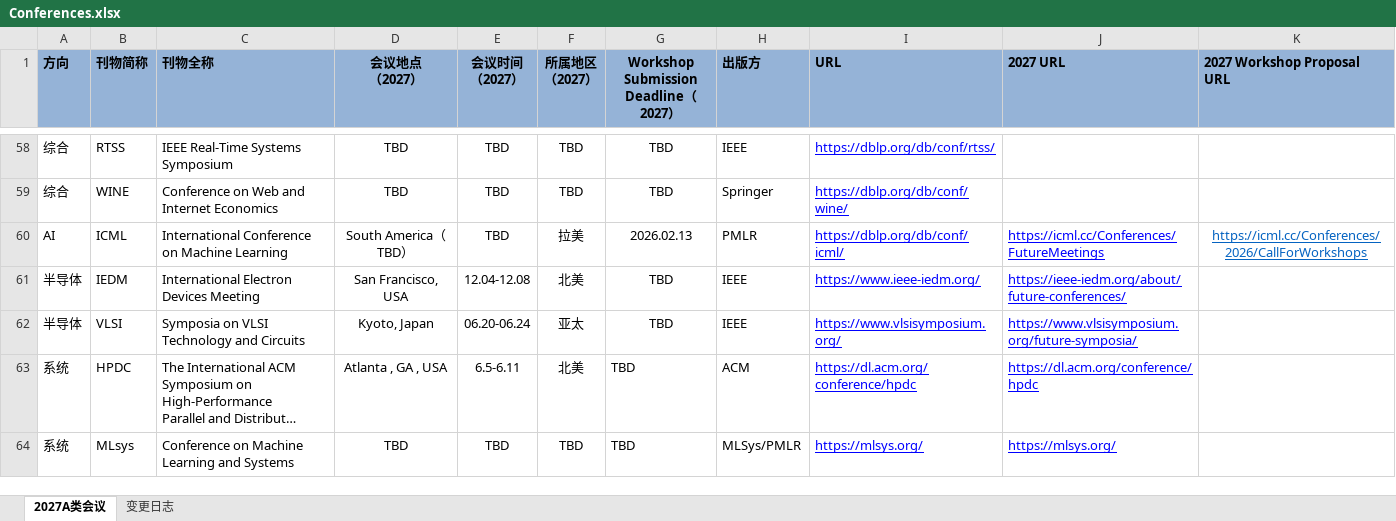
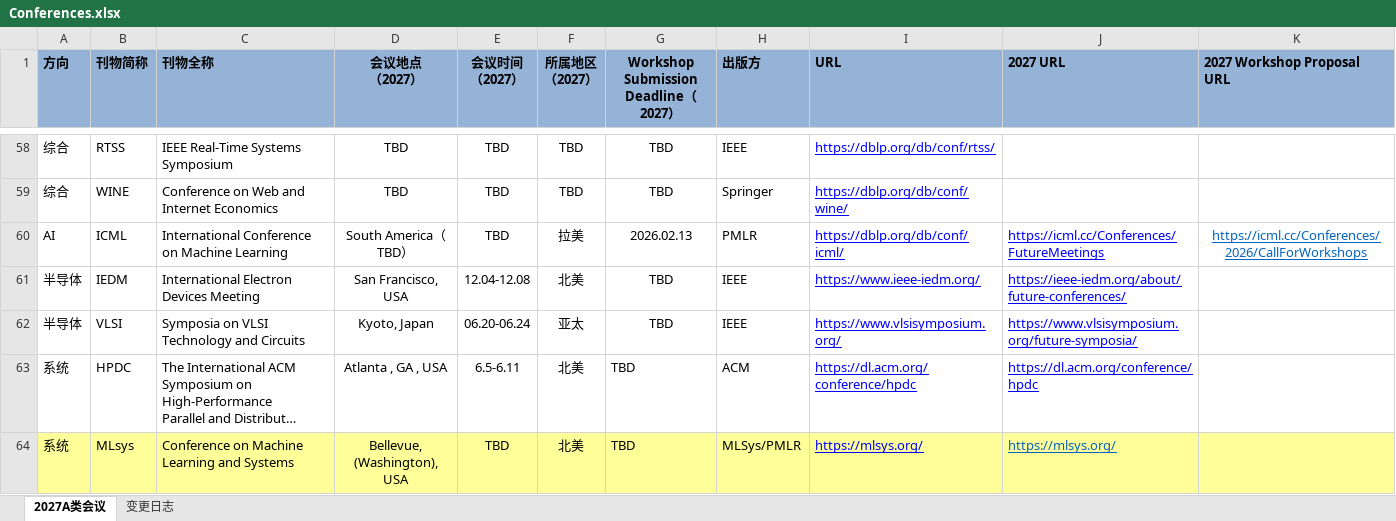
Before and after one commit to Suri628/ConferenceTracker, an Excel workbook: data/Conferences.xlsx, sheet 2027A类会议, drawn as a sheet; only a part is shown, gaps mark what is left out; long unchanged cells end in …; values as stored, in another font and other column widths than the file's, no borders; the diff covers the shown part only; the diff names each change by its address in the sheet, - before the commit and + after, or states it on an @@ line.

```diff
--- a/data/Conferences.xlsx (sheet 2027A类会议)
+++ b/data/Conferences.xlsx (sheet 2027A类会议)
-A64:K64 fill: none
+A64:K64 fill: #FFFF99
-D64 (会议地点 （2027）): TBD
+D64 (会议地点 （2027）): Bellevue, (Washington), USA
-F64 (所属地区 （2027）): TBD
+F64 (所属地区 （2027）): 北美
-J64 text colour: #0000FF
+J64 text colour: #0563C1
```
Also changed, not shown: 8 edited cells and cell formats elsewhere in this sheet, sheet 变更日志.
